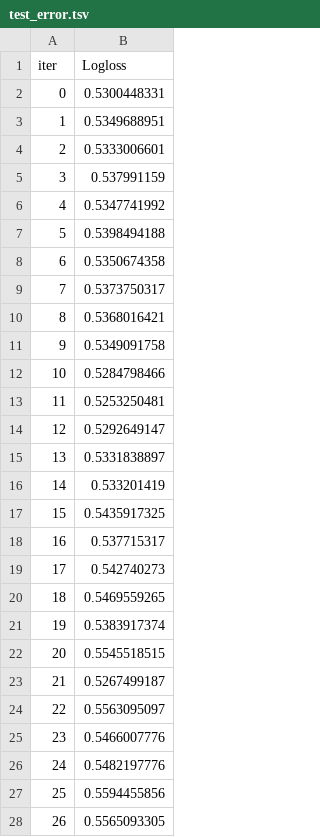
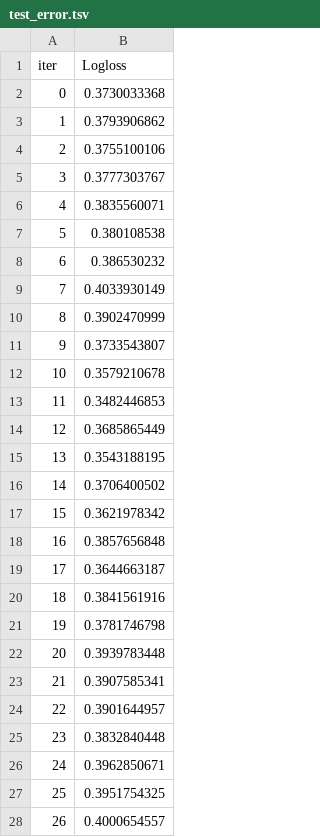
Before and after one commit to eirihoyh/TIN200_jun2021, a TSV file: catboost_info/test_error.tsv, drawn as a sheet; only a part is shown; the diff covers the shown part only.

```diff
--- a/catboost_info/test_error.tsv
+++ b/catboost_info/test_error.tsv
@@ -1,28 +1,28 @@
 iter	Logloss
-0	0.5300448331
-1	0.5349688951
-2	0.5333006601
-3	0.537991159
-4	0.5347741992
-5	0.5398494188
-6	0.5350674358
-7	0.5373750317
-8	0.5368016421
-9	0.5349091758
-10	0.5284798466
-11	0.5253250481
-12	0.5292649147
-13	0.5331838897
-14	0.533201419
-15	0.5435917325
-16	0.537715317
-17	0.542740273
-18	0.5469559265
-19	0.5383917374
-20	0.5545518515
-21	0.5267499187
-22	0.5563095097
-23	0.5466007776
-24	0.5482197776
-25	0.5594455856
-26	0.5565093305
+0	0.3730033368
+1	0.3793906862
+2	0.3755100106
+3	0.3777303767
+4	0.3835560071
+5	0.380108538
+6	0.386530232
+7	0.4033930149
+8	0.3902470999
+9	0.3733543807
+10	0.3579210678
+11	0.3482446853
+12	0.3685865449
+13	0.3543188195
+14	0.3706400502
+15	0.3621978342
+16	0.3857656848
+17	0.3644663187
+18	0.3841561916
+19	0.3781746798
+20	0.3939783448
+21	0.3907585341
+22	0.3901644957
+23	0.3832840448
+24	0.3962850671
+25	0.3951754325
+26	0.4000654557
```
Also changed, not shown: 3 edited cells elsewhere in this file, catboost_info/learn_error.tsv, 9 other files.
